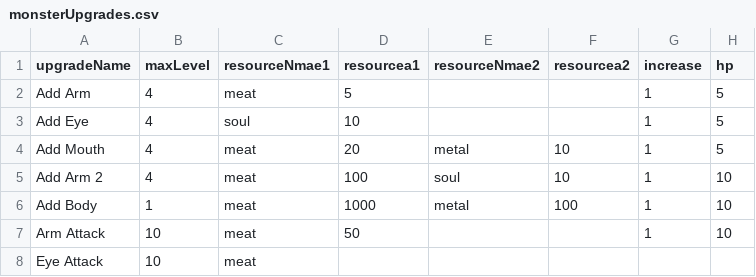
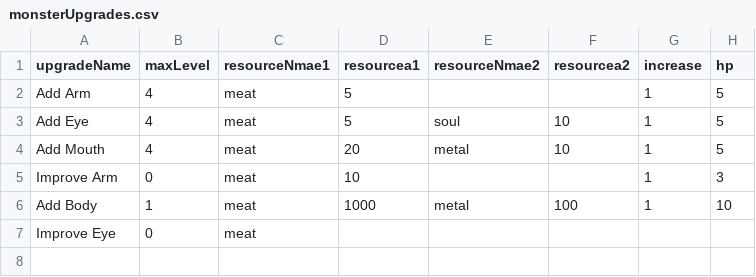
Before and after one commit to shshwdr/grow-monster, a CSV file: Assets/Resources/csv/monsterUpgrades.csv, drawn as a sheet.

```diff
--- a/Assets/Resources/csv/monsterUpgrades.csv
+++ b/Assets/Resources/csv/monsterUpgrades.csv
@@ -2,7 +2,6 @@
 Add Arm,4,meat,5,,,1,5
-Add Eye,4,soul,10,,,1,5
+Add Eye,4,meat,5,soul,10,1,5
 Add Mouth,4,meat,20,metal,10,1,5
-Add Arm 2,4,meat,100,soul,10,1,10
+Improve Arm,0,meat,10,,,1,3
 Add Body,1,meat,1000,metal,100,1,10
-Arm Attack,10,meat,50,,,1,10
-Eye Attack,10,meat,,,,,
+Improve Eye,0,meat,,,,,
```
Also changed, not shown: 25 other files.
